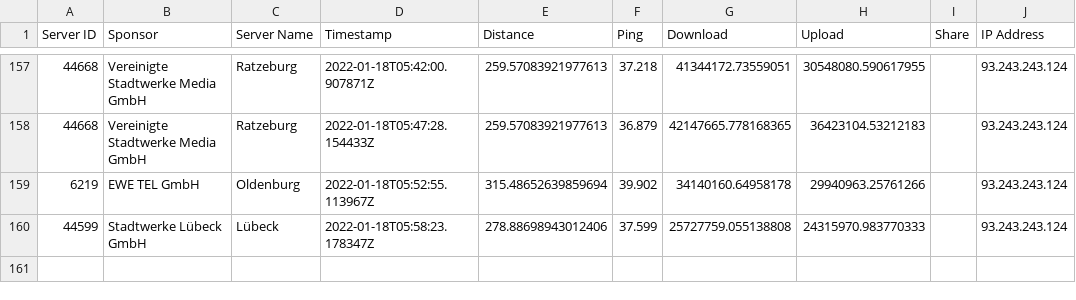
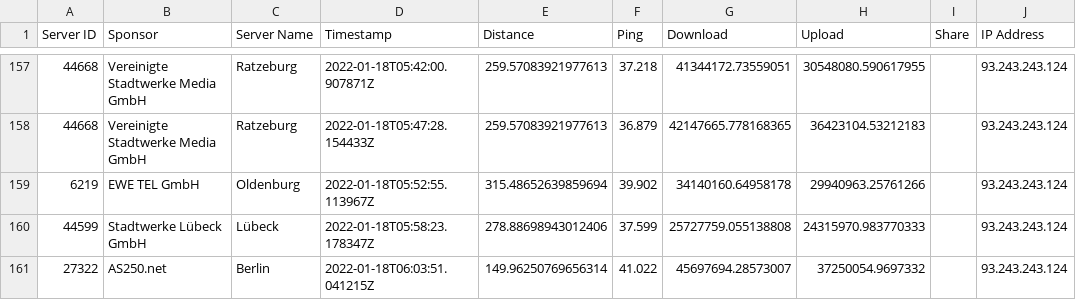
Before and after one commit to FeKoerner/20200323_135631.hdf, a CSV file: speed_results.csv, drawn as a sheet; only a part is shown, gaps mark what is left out; the diff names each change by its address in the sheet, - before the commit and + after, or states it on an @@ line.

Commit message:
speedtest result upload

```diff
--- a/speed_results.csv
+++ b/speed_results.csv
+row 161: 27322 | AS250.net | Berlin | 2022-01-18T06:03:51.041215Z | 149.96250769656314 | 41.022 | 45697694.28573007 | 37250054.9697332 |  | 93.243.243.124
```
